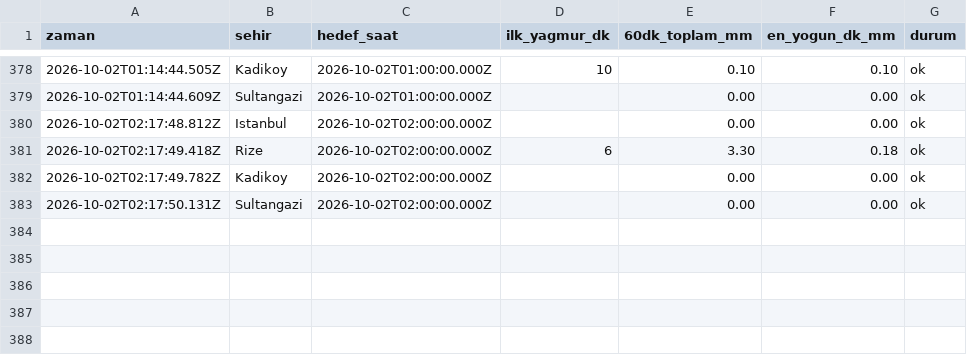
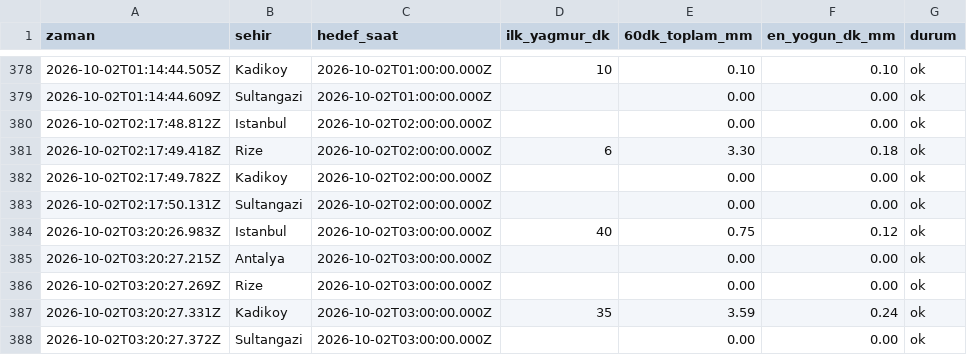
Before and after one commit to emredenizsonmez/yagmur-projesi, a CSV file: data/kayitlar_dakikalik.csv, drawn as a sheet; only a part is shown, gaps mark what is left out; the diff names each change by its address in the sheet, - before the commit and + after, or states it on an @@ line.

```diff
--- a/data/kayitlar_dakikalik.csv
+++ b/data/kayitlar_dakikalik.csv
+row 384: 2026-10-02T03:20:26.983Z | Istanbul | 2026-10-02T03:00:00.000Z | 40 | 0.75 | 0.12 | ok
+row 385: 2026-10-02T03:20:27.215Z | Antalya | 2026-10-02T03:00:00.000Z |  | 0.00 | 0.00 | ok
+row 386: 2026-10-02T03:20:27.269Z | Rize | 2026-10-02T03:00:00.000Z |  | 0.00 | 0.00 | ok
+row 387: 2026-10-02T03:20:27.331Z | Kadikoy | 2026-10-02T03:00:00.000Z | 35 | 3.59 | 0.24 | ok
+row 388: 2026-10-02T03:20:27.372Z | Sultangazi | 2026-10-02T03:00:00.000Z |  | 0.00 | 0.00 | ok
```
Also changed, not shown: data/kayitlar.csv, 1 other file.
